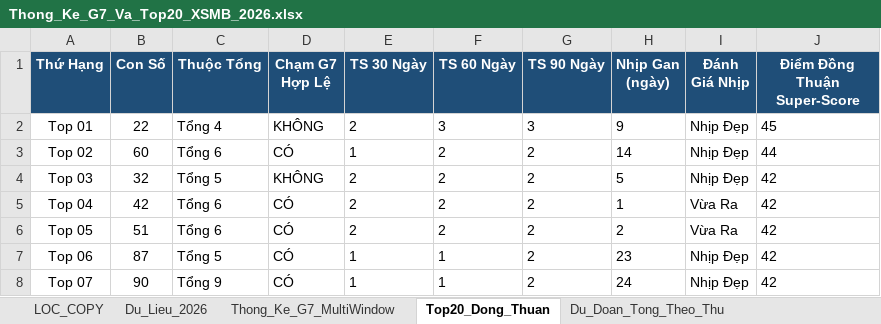
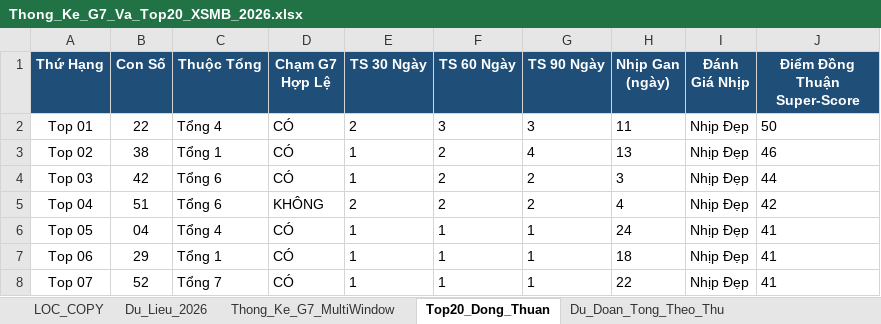
Before and after one commit to happiness2286-dot/logistic, an Excel workbook: Thong_Ke_G7_Va_Top20_XSMB_2026.xlsx, sheet Top20_Dong_Thuan, drawn as a sheet; only a part is shown; values as stored, in another font and other column widths than the file's, no borders; the diff covers the shown part only; the diff names each change by its address in the sheet, - before the commit and + after, or states it on an @@ line.

```diff
--- a/Thong_Ke_G7_Va_Top20_XSMB_2026.xlsx (sheet Top20_Dong_Thuan)
+++ b/Thong_Ke_G7_Va_Top20_XSMB_2026.xlsx (sheet Top20_Dong_Thuan)
-D2 (Chạm G7 Hợp Lệ): KHÔNG
+D2 (Chạm G7 Hợp Lệ): CÓ
-H2 (Nhịp Gan (ngày)): 9
+H2 (Nhịp Gan (ngày)): 11
-J2 (Điểm Đồng Thuận Super-Score): 45
+J2 (Điểm Đồng Thuận Super-Score): 50
-B3 (Con Số): 60
+B3 (Con Số): 38
-C3 (Thuộc Tổng): Tổng 6
+C3 (Thuộc Tổng): Tổng 1
-G3 (TS 90 Ngày): 2
+G3 (TS 90 Ngày): 4
-H3 (Nhịp Gan (ngày)): 14
+H3 (Nhịp Gan (ngày)): 13
-J3 (Điểm Đồng Thuận Super-Score): 44
+J3 (Điểm Đồng Thuận Super-Score): 46
-B4 (Con Số): 32
+B4 (Con Số): 42
-C4 (Thuộc Tổng): Tổng 5
+C4 (Thuộc Tổng): Tổng 6
-D4 (Chạm G7 Hợp Lệ): KHÔNG
+D4 (Chạm G7 Hợp Lệ): CÓ
-E4 (TS 30 Ngày): 2
+E4 (TS 30 Ngày): 1
-H4 (Nhịp Gan (ngày)): 5
+H4 (Nhịp Gan (ngày)): 3
-J4 (Điểm Đồng Thuận Super-Score): 42
+J4 (Điểm Đồng Thuận Super-Score): 44
-B5 (Con Số): 42
+B5 (Con Số): 51
-D5 (Chạm G7 Hợp Lệ): CÓ
+D5 (Chạm G7 Hợp Lệ): KHÔNG
-H5 (Nhịp Gan (ngày)): 1
+H5 (Nhịp Gan (ngày)): 4
-I5:I6 (Đánh Giá Nhịp): Vừa Ra
+I5:I6 (Đánh Giá Nhịp): Nhịp Đẹp
-B6 (Con Số): 51
+B6 (Con Số): 04
-C6 (Thuộc Tổng): Tổng 6
+C6 (Thuộc Tổng): Tổng 4
-E6 (TS 30 Ngày): 2
+E6 (TS 30 Ngày): 1
-F6 (TS 60 Ngày): 2
+F6 (TS 60 Ngày): 1
-G6:G8 (TS 90 Ngày): 2
+G6:G8 (TS 90 Ngày): 1
-H6 (Nhịp Gan (ngày)): 2
+H6 (Nhịp Gan (ngày)): 24
-J6:J8 (Điểm Đồng Thuận Super-Score): 42
+J6:J8 (Điểm Đồng Thuận Super-Score): 41
-B7 (Con Số): 87
+B7 (Con Số): 29
-C7 (Thuộc Tổng): Tổng 5
+C7 (Thuộc Tổng): Tổng 1
-H7 (Nhịp Gan (ngày)): 23
+H7 (Nhịp Gan (ngày)): 18
-B8 (Con Số): 90
+B8 (Con Số): 52
-C8 (Thuộc Tổng): Tổng 9
+C8 (Thuộc Tổng): Tổng 7
-H8 (Nhịp Gan (ngày)): 24
+H8 (Nhịp Gan (ngày)): 22
```
Also changed, not shown: 76 edited cells elsewhere in this sheet, sheet Lich_Su_Nuoi_Khung_3Ngay, sheet Dan_Ha_So_Nhip_Vang, sheet Thong_Ke_Nang_Cao_G7, sheet Du_Lieu_2026, sheet Thong_Ke_G7_MultiWindow, sheet Thong_Ke_Dau_Duoi, 2 more sheets, 7 other files.
